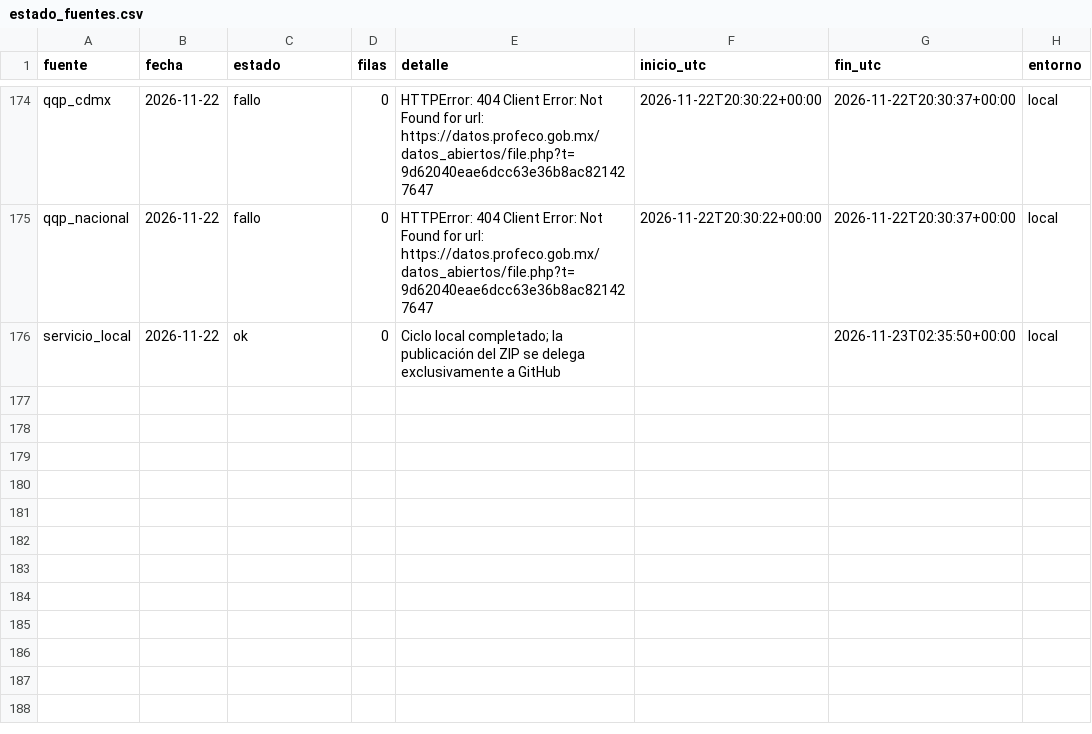
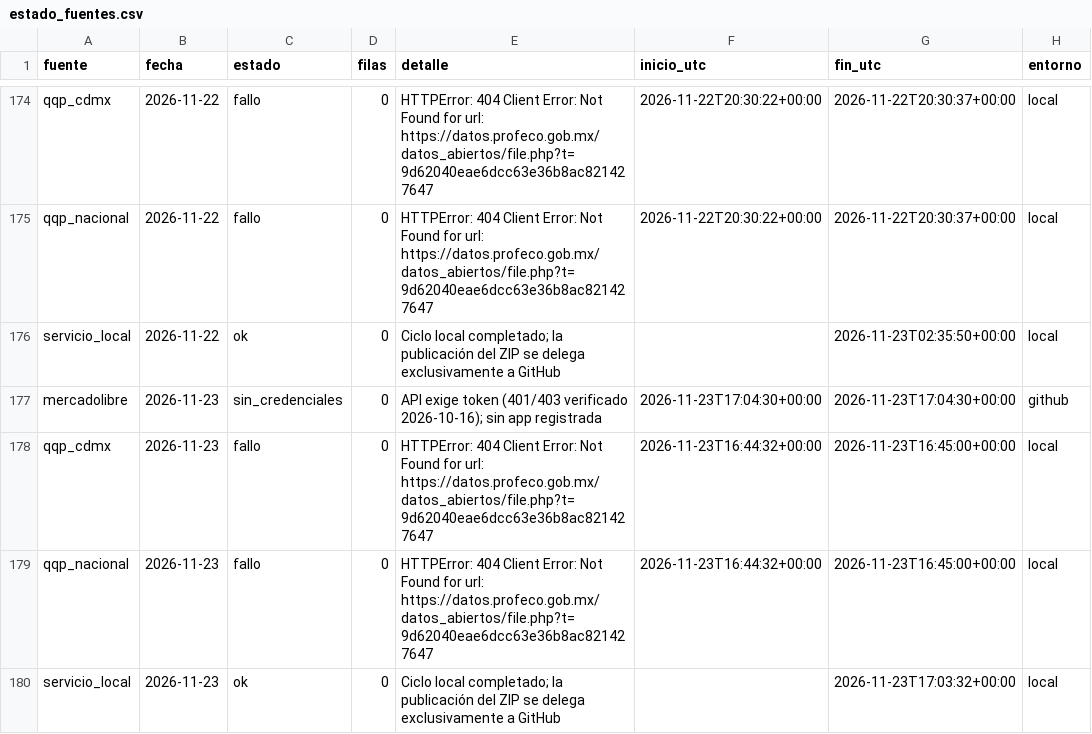
Before and after one commit to d1512pb/sconto-reale-o-falso, a CSV file: data/estado_fuentes.csv, drawn as a sheet; only a part is shown, gaps mark what is left out.

```diff
--- a/data/estado_fuentes.csv
+++ b/data/estado_fuentes.csv
@@ -176 +176,5 @@ qqp_nacional,2026-11-22,fallo,0,HTTPError: 404 Client Error: Not Found for url:
 servicio_local,2026-11-22,ok,0,Ciclo local completado; la publicación del ZIP se delega exclusivamente a GitHub,,2026-11-23T02:35:50+00:00,local
+mercadolibre,2026-11-23,sin_credenciales,0,API exige token (401/403 verificado 2026-10-16); sin app registrada,2026-11-23T17:04:30+00:00,2026-11-23T17:04:30+00:00,github
+qqp_cdmx,2026-11-23,fallo,0,HTTPError: 404 Client Error: Not Found for url: https://datos.profeco.gob.mx/datos_abiertos/file.php?t=9d62040eae6dcc63e36b8ac821427647,2026-11-23T16:44:32+00:00,2026-11-23T16:45:00+00:00,local
+qqp_nacional,2026-11-23,fallo,0,HTTPError: 404 Client Error: Not Found for url: https://datos.profeco.gob.mx/datos_abiertos/file.php?t=9d62040eae6dcc63e36b8ac821427647,2026-11-23T16:44:32+00:00,2026-11-23T16:45:00+00:00,local
+servicio_local,2026-11-23,ok,0,Ciclo local completado; la publicación del ZIP se delega exclusivamente a GitHub,,2026-11-23T17:03:32+00:00,local
```
Also changed, not shown: data/estado/github.csv, reports/registro_de_fuentes_actualizado.csv, 6 other files.
